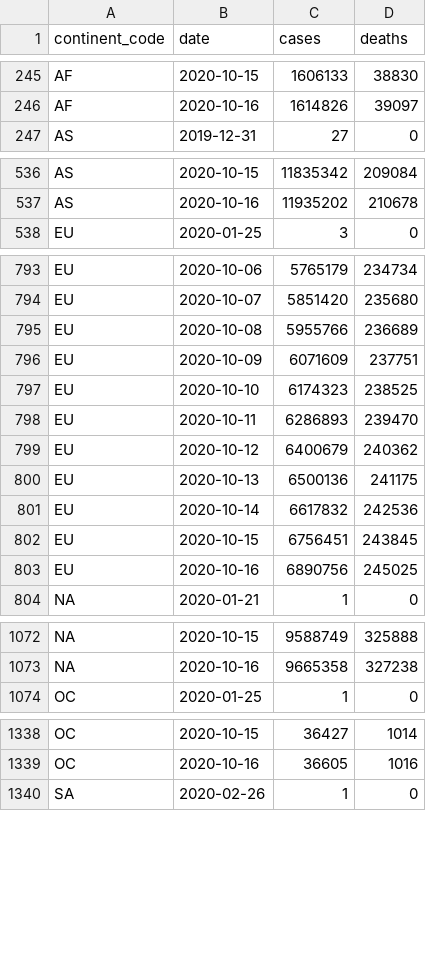
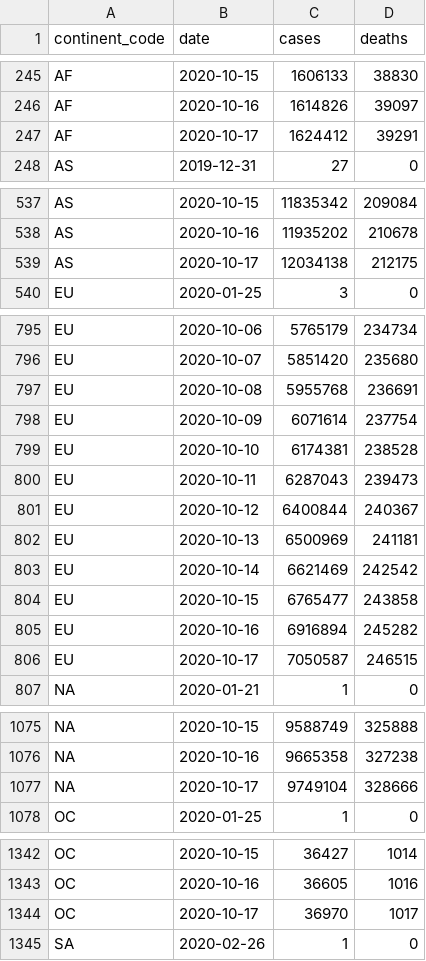
Before and after one commit to covid-open-data/xform-casecount-ecdc, a CSV file: output/continents.csv, drawn as a sheet; only a part is shown, gaps mark what is left out; the diff covers the shown part only.

```diff
--- a/output/continents.csv
+++ b/output/continents.csv
@@ -246,2 +246,3 @@ AF,2020-10-15,1606133,38830
 AF,2020-10-16,1614826,39097
+AF,2020-10-17,1624412,39291
 AS,2019-12-31,27,0
@@ -537,2 +538,3 @@ AS,2020-10-15,11835342,209084
 AS,2020-10-16,11935202,210678
+AS,2020-10-17,12034138,212175
 EU,2020-01-25,3,0
@@ -794,11 +796,12 @@ EU,2020-10-06,5765179,234734
 EU,2020-10-07,5851420,235680
-EU,2020-10-08,5955766,236689
-EU,2020-10-09,6071609,237751
-EU,2020-10-10,6174323,238525
-EU,2020-10-11,6286893,239470
-EU,2020-10-12,6400679,240362
-EU,2020-10-13,6500136,241175
-EU,2020-10-14,6617832,242536
-EU,2020-10-15,6756451,243845
-EU,2020-10-16,6890756,245025
+EU,2020-10-08,5955768,236691
+EU,2020-10-09,6071614,237754
+EU,2020-10-10,6174381,238528
+EU,2020-10-11,6287043,239473
+EU,2020-10-12,6400844,240367
+EU,2020-10-13,6500969,241181
+EU,2020-10-14,6621469,242542
+EU,2020-10-15,6765477,243858
+EU,2020-10-16,6916894,245282
+EU,2020-10-17,7050587,246515
 "NA",2020-01-21,1,0
@@ -1073,2 +1076,3 @@ EU,2020-10-16,6890756,245025
 "NA",2020-10-16,9665358,327238
+"NA",2020-10-17,9749104,328666
 OC,2020-01-25,1,0
@@ -1339,2 +1343,3 @@ OC,2020-10-15,36427,1014
 OC,2020-10-16,36605,1016
+OC,2020-10-17,36970,1017
 SA,2020-02-26,1,0
```
Also changed, not shown: 1 added row elsewhere in this file, output/admin0/all.csv, output/global.csv, 1 other file.
